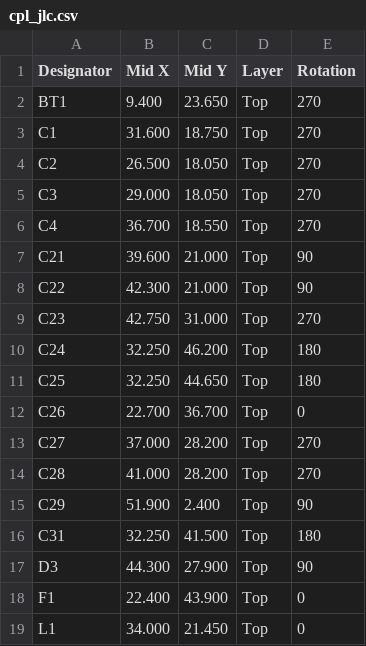
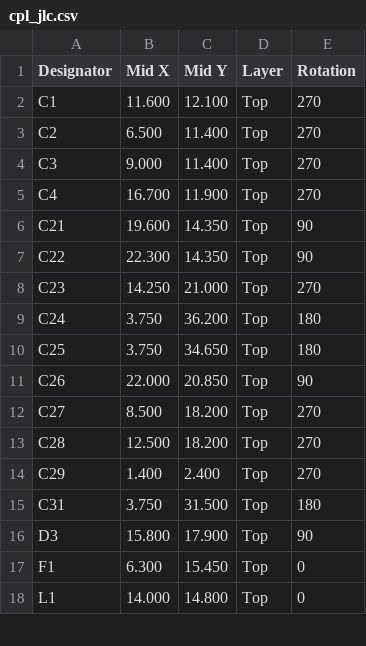
Before and after one commit to haxeko/matter-temperature-sensor, a CSV file: hardware/wroom123/production/cpl_jlc.csv, drawn as a sheet; only a part is shown; the diff covers the shown part only.

```diff
--- a/hardware/wroom123/production/cpl_jlc.csv
+++ b/hardware/wroom123/production/cpl_jlc.csv
@@ -1,19 +1,18 @@
 Designator,Mid X,Mid Y,Layer,Rotation
-BT1,9.400,23.650,Top,270
-C1,31.600,18.750,Top,270
-C2,26.500,18.050,Top,270
-C3,29.000,18.050,Top,270
-C4,36.700,18.550,Top,270
-C21,39.600,21.000,Top,90
-C22,42.300,21.000,Top,90
-C23,42.750,31.000,Top,270
-C24,32.250,46.200,Top,180
-C25,32.250,44.650,Top,180
-C26,22.700,36.700,Top,0
-C27,37.000,28.200,Top,270
-C28,41.000,28.200,Top,270
-C29,51.900,2.400,Top,90
-C31,32.250,41.500,Top,180
-D3,44.300,27.900,Top,90
-F1,22.400,43.900,Top,0
-L1,34.000,21.450,Top,0
+C1,11.600,12.100,Top,270
+C2,6.500,11.400,Top,270
+C3,9.000,11.400,Top,270
+C4,16.700,11.900,Top,270
+C21,19.600,14.350,Top,90
+C22,22.300,14.350,Top,90
+C23,14.250,21.000,Top,270
+C24,3.750,36.200,Top,180
+C25,3.750,34.650,Top,180
+C26,22.000,20.850,Top,90
+C27,8.500,18.200,Top,270
+C28,12.500,18.200,Top,270
+C29,1.400,2.400,Top,270
+C31,3.750,31.500,Top,180
+D3,15.800,17.900,Top,90
+F1,6.300,15.450,Top,0
+L1,14.000,14.800,Top,0
```
Also changed, not shown: 44 edited cells elsewhere in this file, hardware/wroom123/production/bom_jlc.csv, 47 other files.
